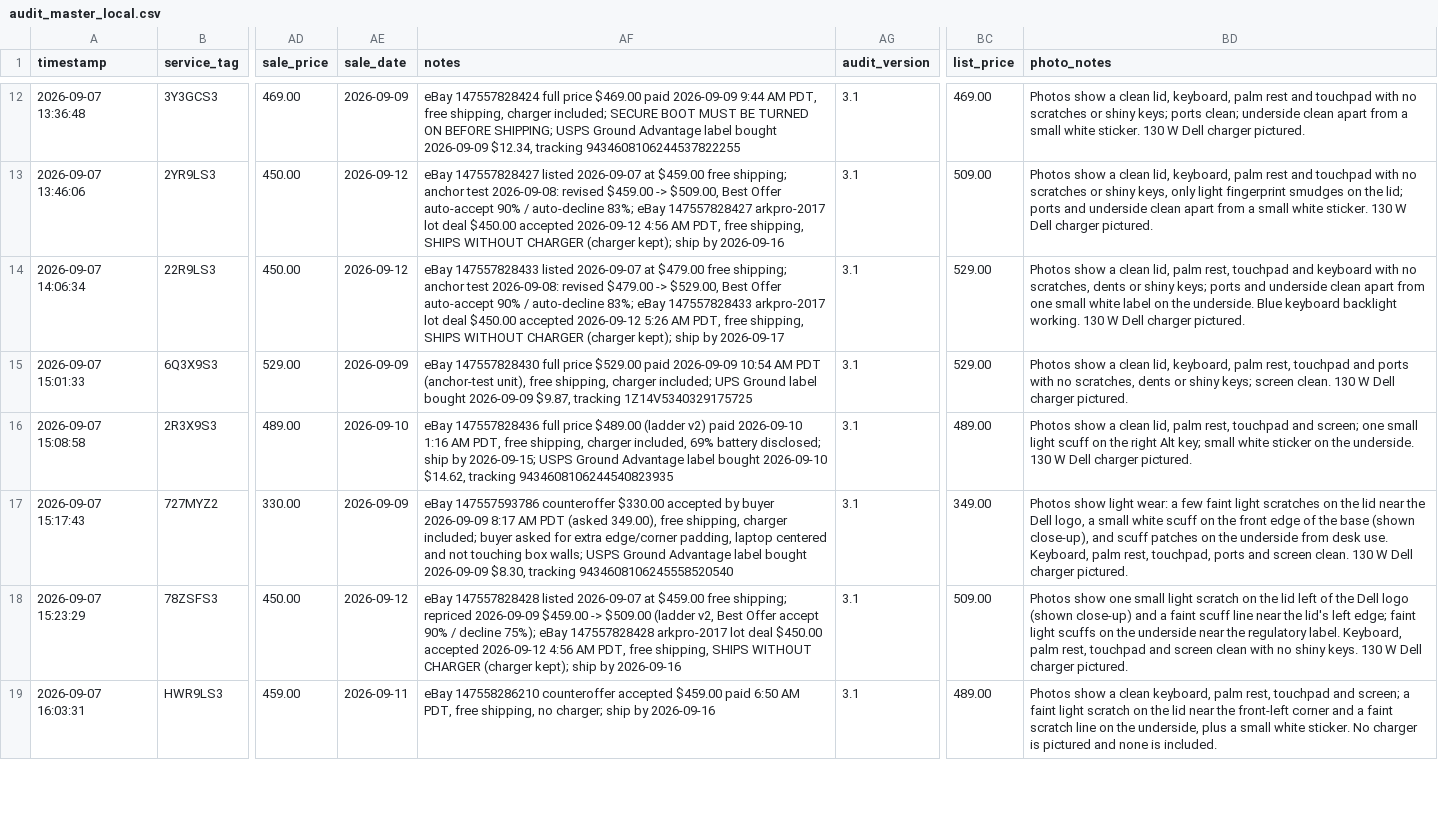
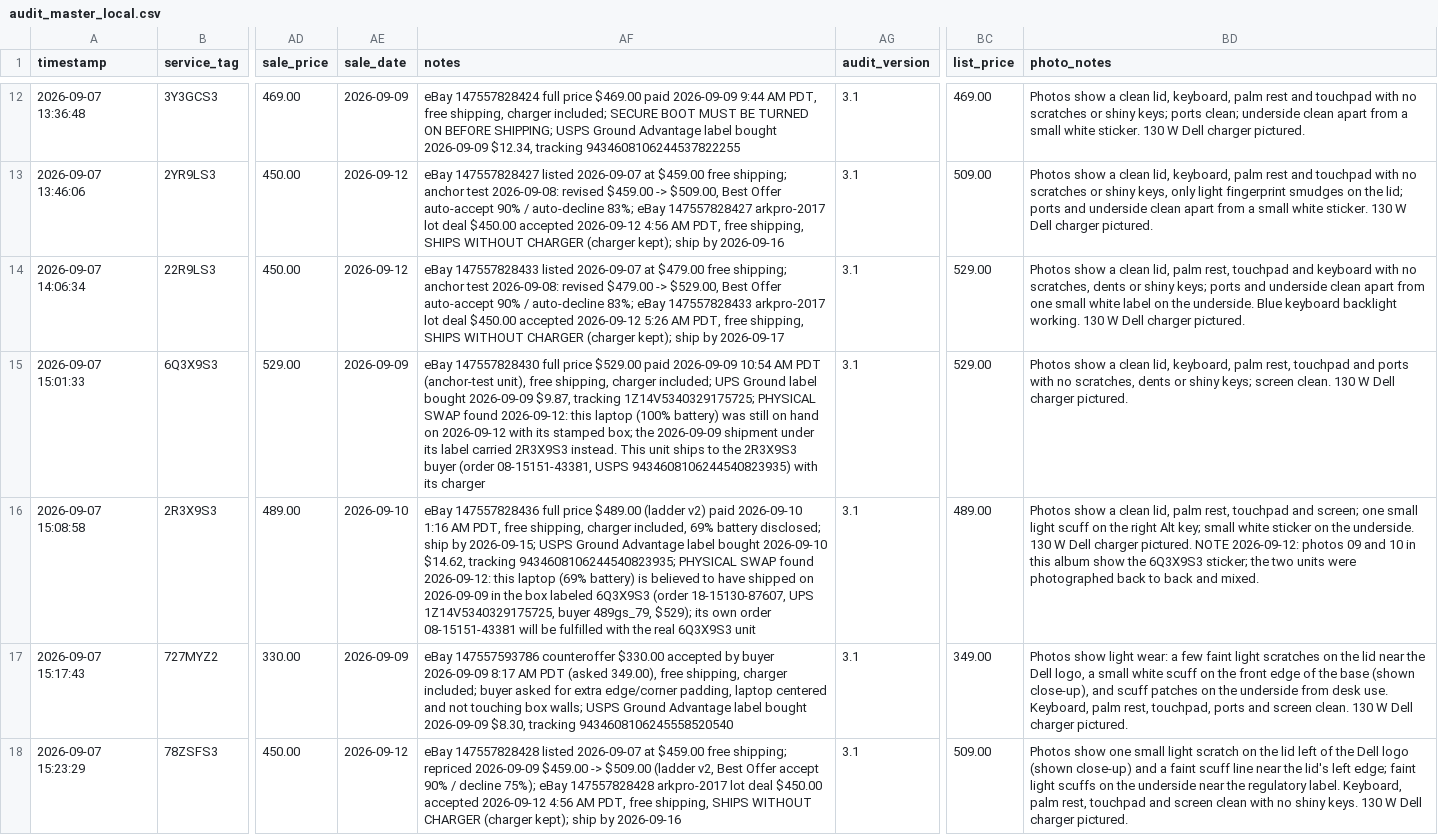
Before and after one commit to fsoriano-sauce/laptop-diagnostic-n-reset, a CSV file: auditor/audit_master_local.csv, drawn as a sheet; only a part is shown, gaps mark what is left out; the shorter side is filled out with more unchanged rows; the diff names each change by its address in the sheet, - before the commit and + after, or states it on an @@ line.

```diff
--- a/auditor/audit_master_local.csv
+++ b/auditor/audit_master_local.csv
-AF15 (notes): …$9.87, tracking 1Z14V5340329175725
+AF15 (notes): …$9.87, tracking 1Z14V5340329175725; PHYSICAL SWAP found 2026-09-12: this laptop (100% battery) was still on hand on 2026-09-12 with its stamped box; the 2026-09-09 shipment under its label carried 2R3X9S3 instead. This unit ships to the 2R3X9S3 buyer (order 08-15151-43381, USPS 9434608106244540823935) with its charger
-AF16 (notes): …$14.62, tracking 9434608106244540823935
+AF16 (notes): …$14.62, tracking 9434608106244540823935; PHYSICAL SWAP found 2026-09-12: this laptop (69% battery) is believed to have shipped on 2026-09-09 in the box labeled 6Q3X9S3 (order 18-15130-87607, UPS 1Z14V5340329175725, buyer 489gs_79, $529); its own order 08-15151-43381 will be fulfilled with the real 6Q3X9S3 unit
-BD16 (photo_notes): …charger pictured.
+BD16 (photo_notes): …charger pictured. NOTE 2026-09-12: photos 09 and 10 in this album show the 6Q3X9S3 sticker; the two units were photographed back to back and mixed.
```
Also changed, not shown: auditor/inventory.csv.
